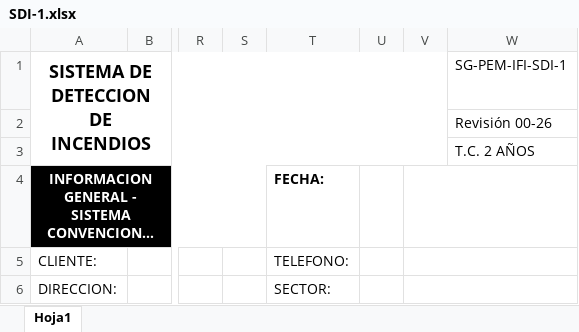
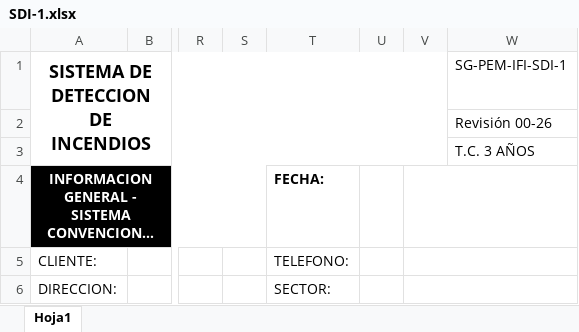
Before and after one commit to Brafemar/readyproof, an Excel workbook: fuente/modelos/SDI-1.xlsx, sheet Hoja1, drawn as a sheet; only a part is shown, gaps mark what is left out; long unchanged cells end in …; values as stored, in another font and other column widths than the file's, no borders; charts and pictures not drawn; the diff names each change by its address in the sheet, - before the commit and + after, or states it on an @@ line.

```diff
--- a/fuente/modelos/SDI-1.xlsx (sheet Hoja1)
+++ b/fuente/modelos/SDI-1.xlsx (sheet Hoja1)
-W3: T.C. 2 AÑOS
+W3: T.C. 3 AÑOS
```
Also changed, not shown: fuente/modelos/SDI-2.xlsx, fuente/modelos/SDI-3.xlsx, 3 other files.
